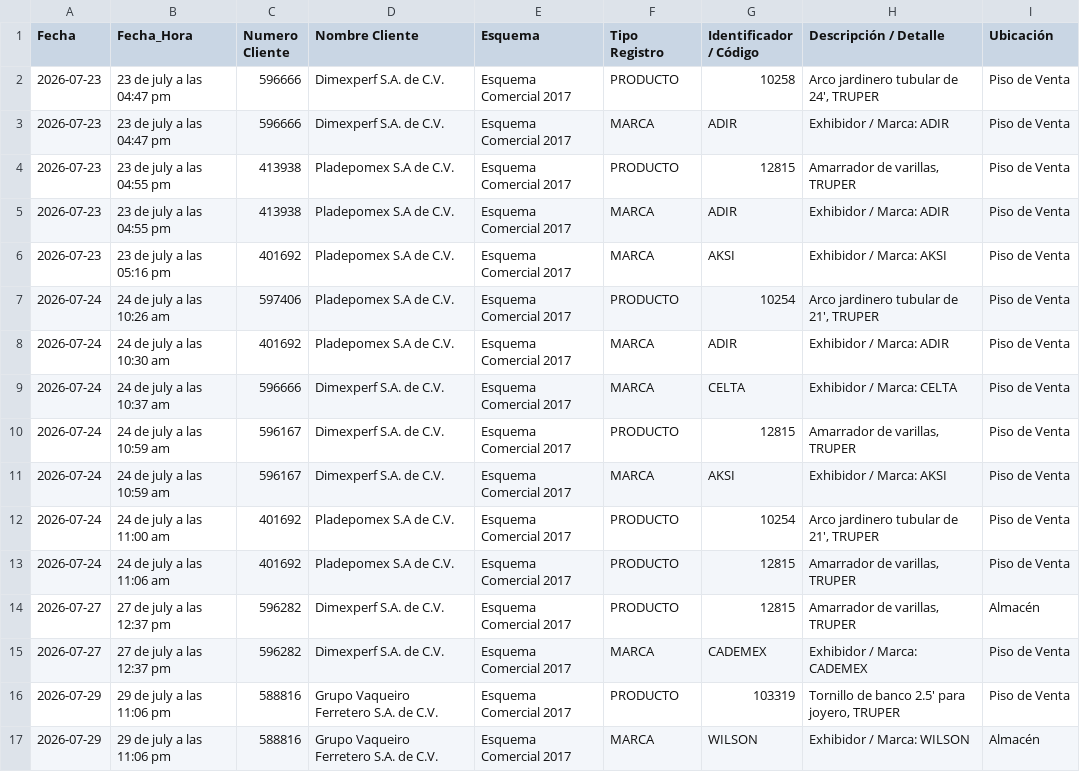
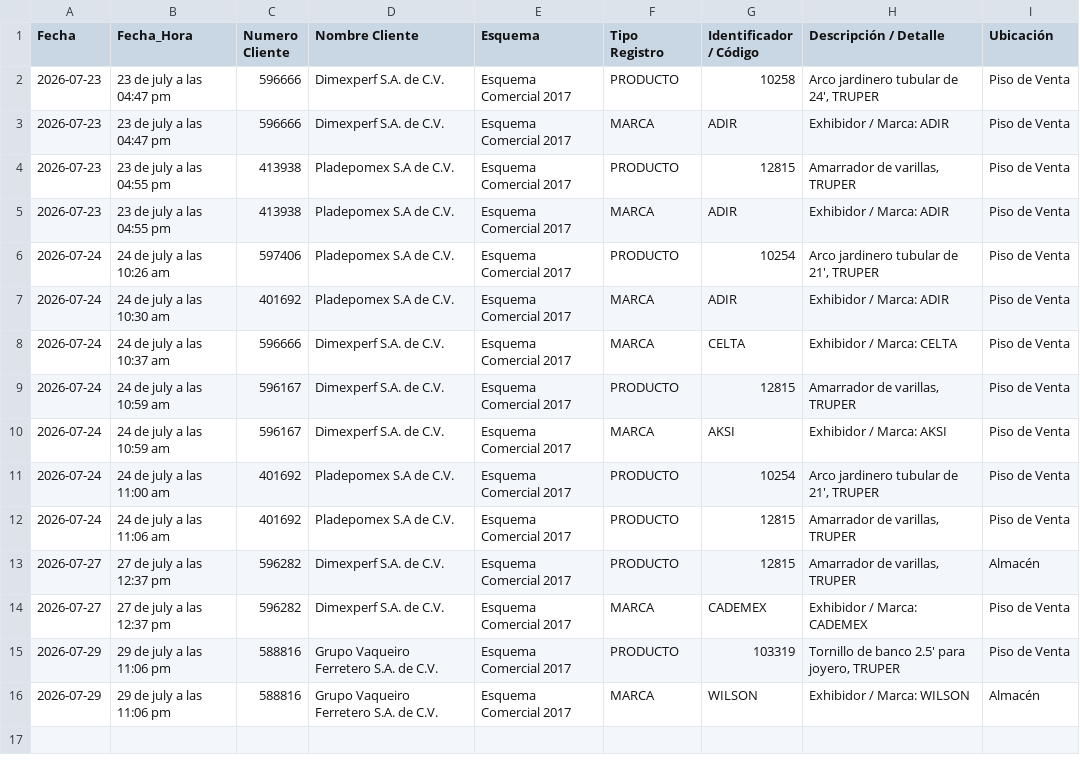
Before and after one commit to Jhjimenez29/Plata17, a CSV file: historial_revisiones.csv, drawn as a sheet.

Commit message:
Respaldo automatico: historial_revisiones.csv

```diff
--- a/historial_revisiones.csv
+++ b/historial_revisiones.csv
@@ -5,3 +5,2 @@ Fecha,Fecha_Hora,Numero Cliente,Nombre Cliente,Esquema,Tipo Registro,Identificad
 2026-07-23,23 de july a las 04:55 pm,413938,Pladepomex S.A de C.V.,Esquema Comercial 2017,MARCA,ADIR,Exhibidor / Marca: ADIR,Piso de Venta
-2026-07-23,23 de july a las 05:16 pm,401692,Pladepomex S.A de C.V.,Esquema Comercial 2017,MARCA,AKSI,Exhibidor / Marca: AKSI,Piso de Venta
 2026-07-24,24 de july a las 10:26 am,597406,Pladepomex S.A de C.V.,Esquema Comercial 2017,PRODUCTO,10254,"Arco jardinero tubular de 21', TRUPER",Piso de Venta
```
